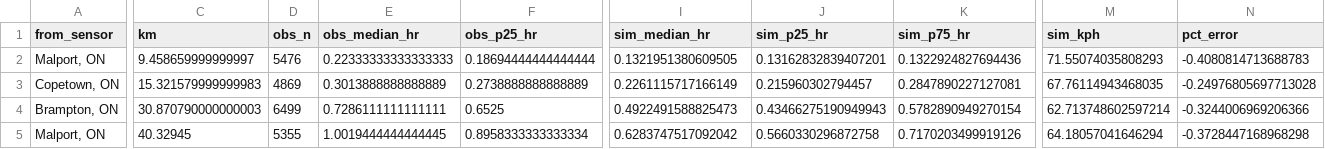
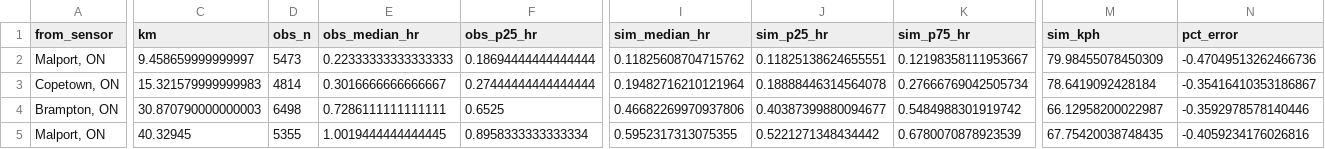
Before and after one commit to NatLabRockies/altrios, a CSV file: applications/corridor_inputs/calibration_toronto_battle_creek.csv, drawn as a sheet; only a part is shown, gaps mark what is left out; the diff covers the shown part only; the diff names each change by its address in the sheet, - before the commit and + after, or states it on an @@ line.

```diff
--- a/applications/corridor_inputs/calibration_toronto_battle_creek.csv
+++ b/applications/corridor_inputs/calibration_toronto_battle_creek.csv
-D2 (obs_n): 5476
+D2 (obs_n): 5473
-I2 (sim_median_hr): 0.1321951380609505
+I2 (sim_median_hr): 0.11825608704715762
-J2 (sim_p25_hr): 0.13162832839407201
+J2 (sim_p25_hr): 0.11825138624655551
-K2 (sim_p75_hr): 0.1322924827694436
+K2 (sim_p75_hr): 0.12198358111953667
-M2 (sim_kph): 71.55074035808293
+M2 (sim_kph): 79.98455078450309
-N2 (pct_error): -0.4080814713688783
+N2 (pct_error): -0.47049513262466736
-D3 (obs_n): 4869
+D3 (obs_n): 4814
-E3 (obs_median_hr): 0.3013888888888889
+E3 (obs_median_hr): 0.3016666666666667
-F3 (obs_p25_hr): 0.2738888888888889
+F3 (obs_p25_hr): 0.27444444444444444
-I3 (sim_median_hr): 0.2261115717166149
+I3 (sim_median_hr): 0.19482716210121964
-J3 (sim_p25_hr): 0.215960302794457
+J3 (sim_p25_hr): 0.18888446314564078
-K3 (sim_p75_hr): 0.2847890227127081
+K3 (sim_p75_hr): 0.27666769042505734
-M3 (sim_kph): 67.76114943468035
+M3 (sim_kph): 78.6419092428184
-N3 (pct_error): -0.24976805697713028
+N3 (pct_error): -0.35416410353186867
-D4 (obs_n): 6499
+D4 (obs_n): 6498
-I4 (sim_median_hr): 0.4922491588825473
+I4 (sim_median_hr): 0.46682269970937806
-J4 (sim_p25_hr): 0.43466275190949943
+J4 (sim_p25_hr): 0.40387399880094677
-K4 (sim_p75_hr): 0.5782890949270154
+K4 (sim_p75_hr): 0.5484988301919742
-M4 (sim_kph): 62.713748602597214
+M4 (sim_kph): 66.12958200022987
-N4 (pct_error): -0.3244006969206366
+N4 (pct_error): -0.3592978578140446
-I5 (sim_median_hr): 0.6283747517092042
+I5 (sim_median_hr): 0.5952317313075355
-J5 (sim_p25_hr): 0.5660330296872758
+J5 (sim_p25_hr): 0.5221271348434442
-K5 (sim_p75_hr): 0.7170203499919126
+K5 (sim_p75_hr): 0.6780070878923539
-M5 (sim_kph): 64.18057041646294
+M5 (sim_kph): 67.75420038748435
-N5 (pct_error): -0.3728447168968298
+N5 (pct_error): -0.4059234176026816
```
Also changed, not shown: 92 edited cells elsewhere in this file, applications/corridor_inputs/calibration_spokane_lethbridge.csv, applications/corridor_inputs/calibration_winnipeg_chicago.csv, 37 other files.
